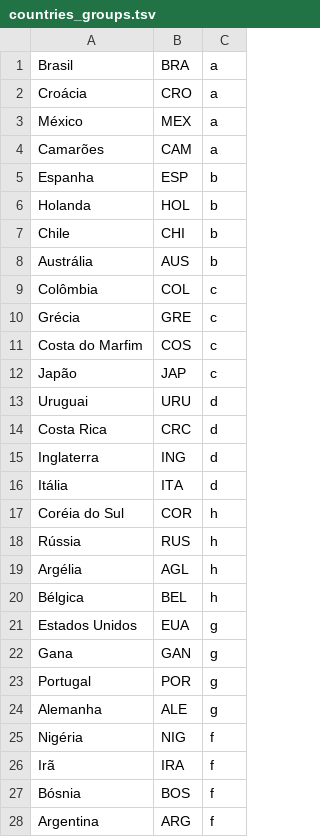
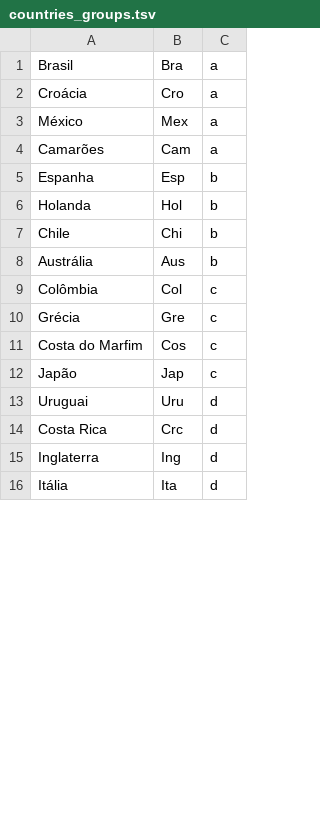
Before and after one commit to gianordoli/world_cup, a TSV file: world_cup/data/countries_groups.tsv, drawn as a sheet; only a part is shown; the diff covers the shown part only.

Commit message:
Added countries abbreviations.

```diff
--- a/world_cup/data/countries_groups.tsv
+++ b/world_cup/data/countries_groups.tsv
@@ -1,28 +1,16 @@
-Brasil	BRA	a
-Croácia	CRO	a
-México	MEX	a
-Camarões	CAM	a
-Espanha	ESP	b
-Holanda	HOL	b
-Chile	CHI	b
-Austrália	AUS	b
-Colômbia	COL	c
-Grécia	GRE	c
-Costa do Marfim	COS	c
-Japão	JAP	c
-Uruguai	URU	d
-Costa Rica	CRC	d
-Inglaterra	ING	d
-Itália	ITA	d
-Coréia do Sul	COR	h
-Rússia	RUS	h
-Argélia	AGL	h
-Bélgica	BEL	h
-Estados Unidos	EUA	g
-Gana	GAN	g
-Portugal	POR	g
-Alemanha	ALE	g
-Nigéria	NIG	f
-Irã	IRA	f
-Bósnia	BOS	f
-Argentina	ARG	f
+Brasil	Bra	a
+Croácia	Cro	a
+México	Mex	a
+Camarões	Cam	a
+Espanha	Esp	b
+Holanda	Hol	b
+Chile	Chi	b
+Austrália	Aus	b
+Colômbia	Col	c
+Grécia	Gre	c
+Costa do Marfim	Cos	c
+Japão	Jap	c
+Uruguai	Uru	d
+Costa Rica	Crc	d
+Inglaterra	Ing	d
+Itália	Ita	d
```
Also changed, not shown: 15 added rows, 3 removed rows and 22 edited cells elsewhere in this file, 3 other files.
